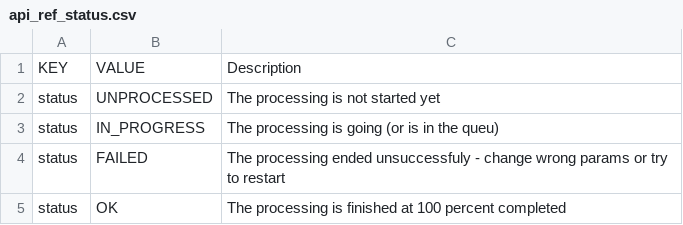
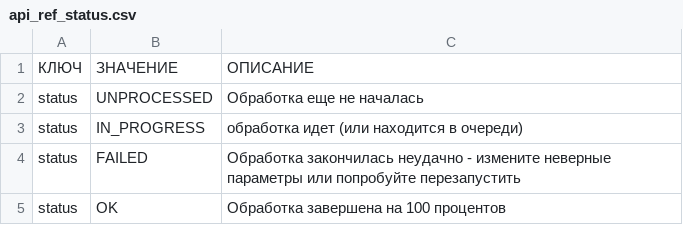
Before and after one commit to aidos2/mapflow-docs-ru, a CSV file: docs_api/_static/api_ref_status.csv, drawn as a sheet.

```diff
--- a/docs_api/_static/api_ref_status.csv
+++ b/docs_api/_static/api_ref_status.csv
@@ -1,5 +1,5 @@
-KEY,VALUE,Description
-status,UNPROCESSED,The processing is not started yet
-status,IN_PROGRESS,The processing is going (or is in the queu)
-status,FAILED,The processing ended unsuccessfuly - change wrong params or try to restart
-status,OK,The processing is finished at 100 percent completed
+КЛЮЧ,ЗНАЧЕНИЕ,ОПИСАНИЕ
+status,UNPROCESSED,Обработка еще не началась
+status,IN_PROGRESS,обработка идет (или находится в очереди)
+status,FAILED,Обработка закончилась неудачно - измените неверные параметры или попробуйте перезапустить
+status,OK,Обработка завершена на 100 процентов
```
Also changed, not shown: docs_api/_static/api_ref_source.csv, 2 other files.
